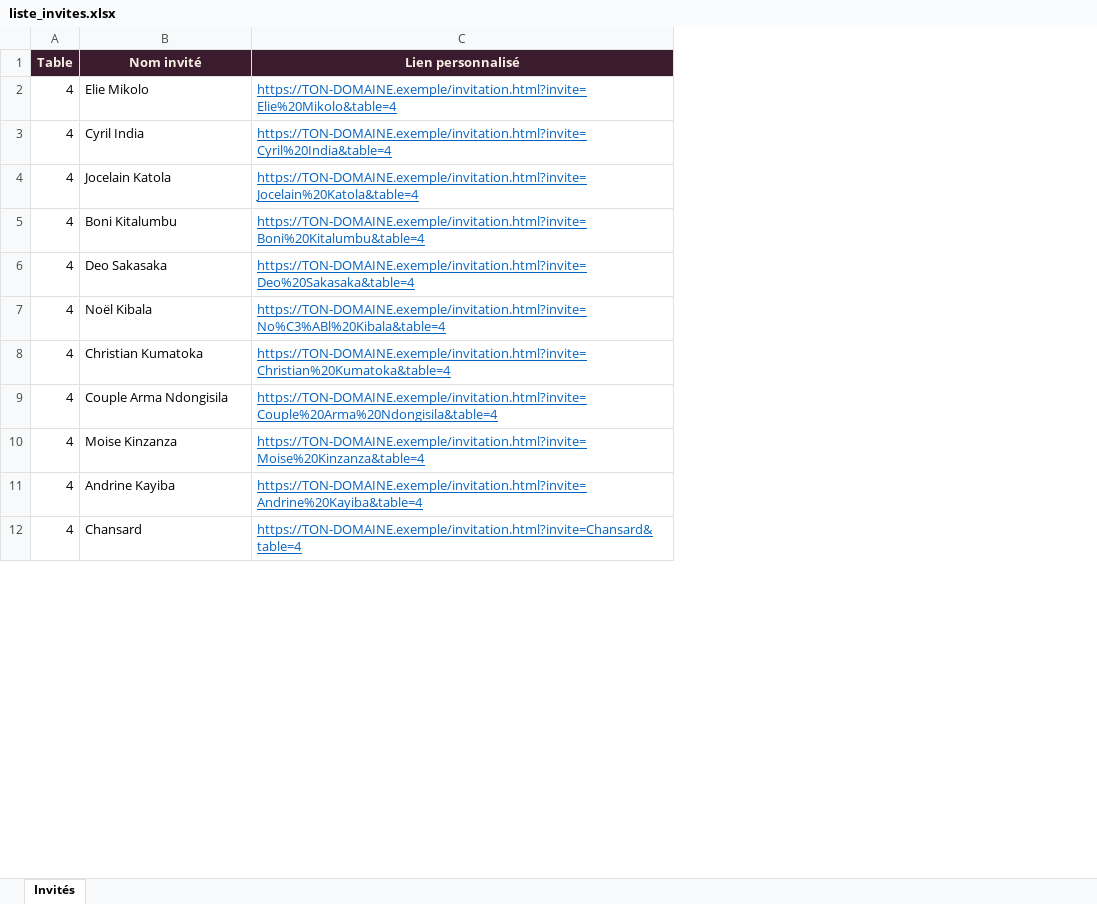
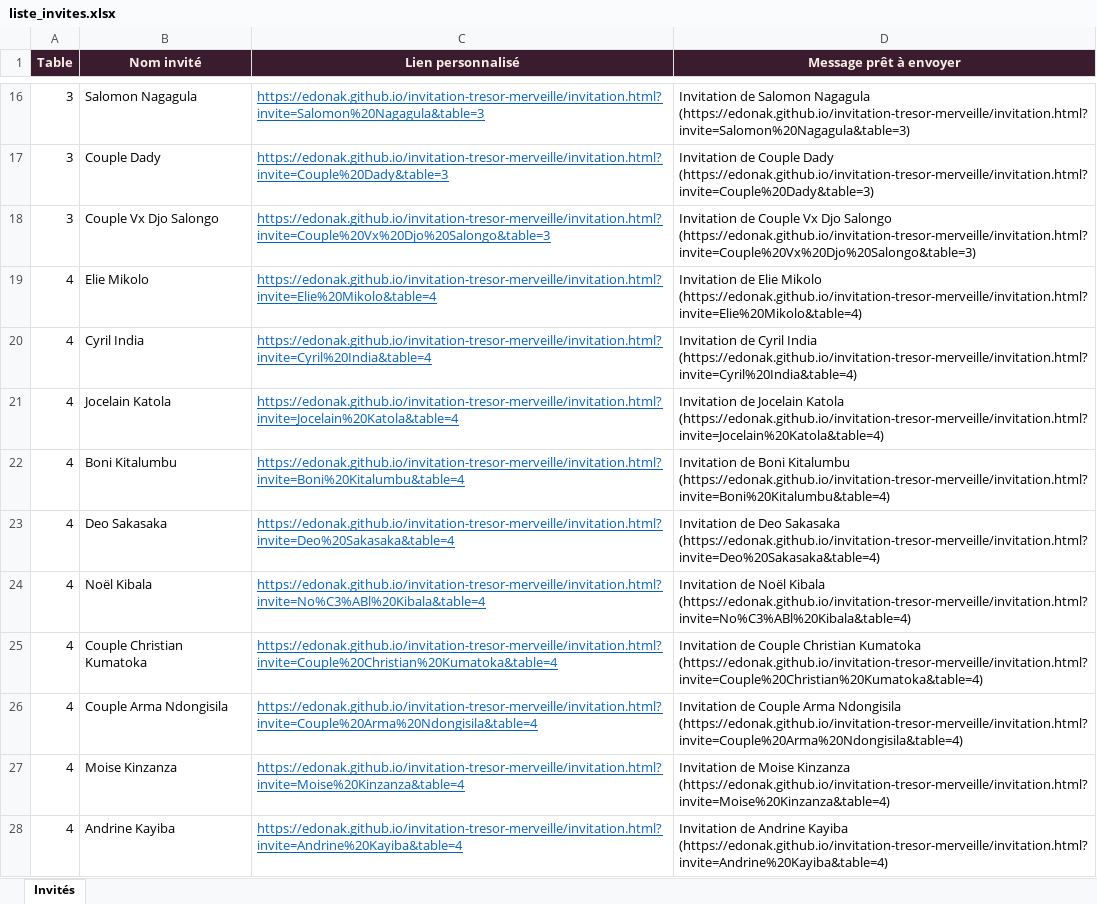
Before and after one commit to Edonak/invitation-tresor-merveille, an Excel workbook: liste_invites.xlsx, sheet Invités, drawn as a sheet; only a part is shown, gaps mark what is left out; values as stored, in another font and other column widths than the file's, no borders; removed rows and columns are numbered as before the commit, all else as after; the diff covers the shown part only; the diff names each change by its address in the sheet, - before the commit and + after, or states it on an @@ line.

Commit message:
mis à jour

```diff
--- a/liste_invites.xlsx (sheet Invités)
+++ b/liste_invites.xlsx (sheet Invités)
+column D (Message prêt à envoyer), rows 19-28: Invitation de Elie Mikolo (https://edonak.github.io/invitation-tresor-merveille/invitation.html?invite=Elie%20Mikolo&table=4) | Invitation de Cyril India (https://edonak.github.io/invitation-tresor-merveille/invitation.html?invite=Cyril%20India&table=4) | Invitation de Jocelain Katola (https://edonak.github.io/invitation-tresor-merveille/invitation.html?invite=Jocelain%20Katola&table=4) | Invitation de Boni Kitalumbu (https://edonak.github.io/invitation-tresor-merveille/invitation.html?invite=Boni%20Kitalumbu&table=4) | Invitation de Deo Sakasaka (https://edonak.github.io/invitation-tresor-merveille/invitation.html?invite=Deo%20Sakasaka&table=4) | Invitation de Noël Kibala (https://edonak.github.io/invitation-tresor-merveille/invitation.html?invite=No%C3%ABl%20Kibala&table=4) | Invitation de Couple Christian Kumatoka (https://edonak.github.io/invitation-tresor-merveille/invitation.html?invite=Couple%20Christian%20Kumatoka&table=4) | Invitation de Couple Arma Ndongisila (https://edonak.github.io/invitation-tresor-merveille/invitation.html?invite=Couple%20Arma%20Ndongisila&table=4) | Invitation de Moise Kinzanza (https://edonak.github.io/invitation-tresor-merveille/invitation.html?invite=Moise%20Kinzanza&table=4) | Invitation de Andrine Kayiba (https://edonak.github.io/invitation-tresor-merveille/invitation.html?invite=Andrine%20Kayiba&table=4)
+row 16: 3 | Salomon Nagagula | https://edonak.github.io/invitation-tresor-merveille/invitation.html?invite=Salomon%20Nagagula&table=3 | Invitation de Salomon Nagagula (https://edonak.github.io/invitation-tresor-merveille/invitation.html?invite=Salomon%20Nagagula&table=3)
+row 17: 3 | Couple Dady | https://edonak.github.io/invitation-tresor-merveille/invitation.html?invite=Couple%20Dady&table=3 | Invitation de Couple Dady (https://edonak.github.io/invitation-tresor-merveille/invitation.html?invite=Couple%20Dady&table=3)
+row 18: 3 | Couple Vx Djo Salongo | https://edonak.github.io/invitation-tresor-merveille/invitation.html?invite=Couple%20Vx%20Djo%20Salongo&table=3 | Invitation de Couple Vx Djo Salongo (https://edonak.github.io/invitation-tresor-merveille/invitation.html?invite=Couple%20Vx%20Djo%20Salongo&table=3)
-C19 (Lien personnalisé): https://TON-DOMAINE.exemple/invitation.html?invite=Elie%20Mikolo&table=4
+C19 (Lien personnalisé): https://edonak.github.io/invitation-tresor-merveille/invitation.html?invite=Elie%20Mikolo&table=4
-C20 (Lien personnalisé): https://TON-DOMAINE.exemple/invitation.html?invite=Cyril%20India&table=4
+C20 (Lien personnalisé): https://edonak.github.io/invitation-tresor-merveille/invitation.html?invite=Cyril%20India&table=4
-C21 (Lien personnalisé): https://TON-DOMAINE.exemple/invitation.html?invite=Jocelain%20Katola&table=4
+C21 (Lien personnalisé): https://edonak.github.io/invitation-tresor-merveille/invitation.html?invite=Jocelain%20Katola&table=4
-C22 (Lien personnalisé): https://TON-DOMAINE.exemple/invitation.html?invite=Boni%20Kitalumbu&table=4
+C22 (Lien personnalisé): https://edonak.github.io/invitation-tresor-merveille/invitation.html?invite=Boni%20Kitalumbu&table=4
-C23 (Lien personnalisé): https://TON-DOMAINE.exemple/invitation.html?invite=Deo%20Sakasaka&table=4
+C23 (Lien personnalisé): https://edonak.github.io/invitation-tresor-merveille/invitation.html?invite=Deo%20Sakasaka&table=4
-C24 (Lien personnalisé): https://TON-DOMAINE.exemple/invitation.html?invite=No%C3%ABl%20Kibala&table=4
+C24 (Lien personnalisé): https://edonak.github.io/invitation-tresor-merveille/invitation.html?invite=No%C3%ABl%20Kibala&table=4
-B25 (Nom invité): Christian Kumatoka
+B25 (Nom invité): Couple Christian Kumatoka
-C25 (Lien personnalisé): https://TON-DOMAINE.exemple/invitation.html?invite=Christian%20Kumatoka&table=4
+C25 (Lien personnalisé): https://edonak.github.io/invitation-tresor-merveille/invitation.html?invite=Couple%20Christian%20Kumatoka&table=4
-C26 (Lien personnalisé): https://TON-DOMAINE.exemple/invitation.html?invite=Couple%20Arma%20Ndongisila&table=4
+C26 (Lien personnalisé): https://edonak.github.io/invitation-tresor-merveille/invitation.html?invite=Couple%20Arma%20Ndongisila&table=4
-C27 (Lien personnalisé): https://TON-DOMAINE.exemple/invitation.html?invite=Moise%20Kinzanza&table=4
+C27 (Lien personnalisé): https://edonak.github.io/invitation-tresor-merveille/invitation.html?invite=Moise%20Kinzanza&table=4
-C28 (Lien personnalisé): https://TON-DOMAINE.exemple/invitation.html?invite=Andrine%20Kayiba&table=4
+C28 (Lien personnalisé): https://edonak.github.io/invitation-tresor-merveille/invitation.html?invite=Andrine%20Kayiba&table=4
-row 12: 4 | Chansard | https://TON-DOMAINE.exemple/invitation.html?invite=Chansard&table=4
```
Also changed, not shown: 24 added rows, 7 removed rows and 113 edited cells elsewhere in this sheet.
